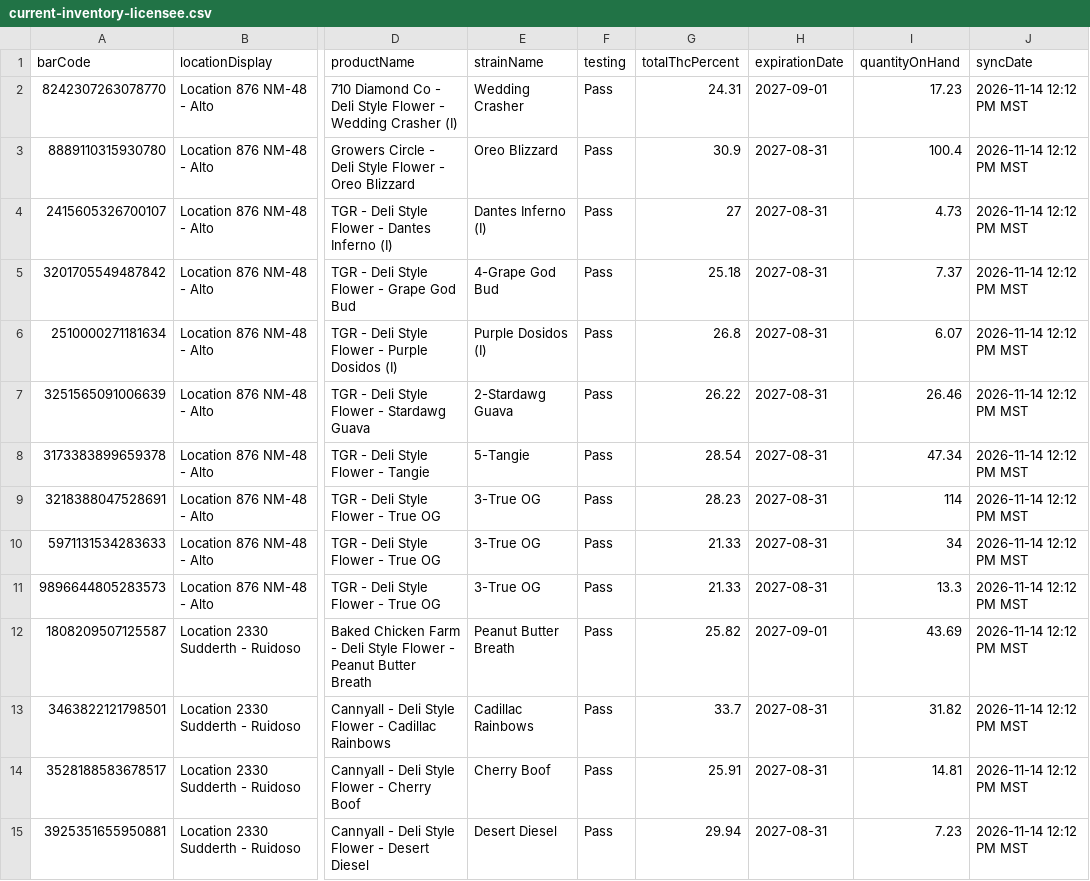
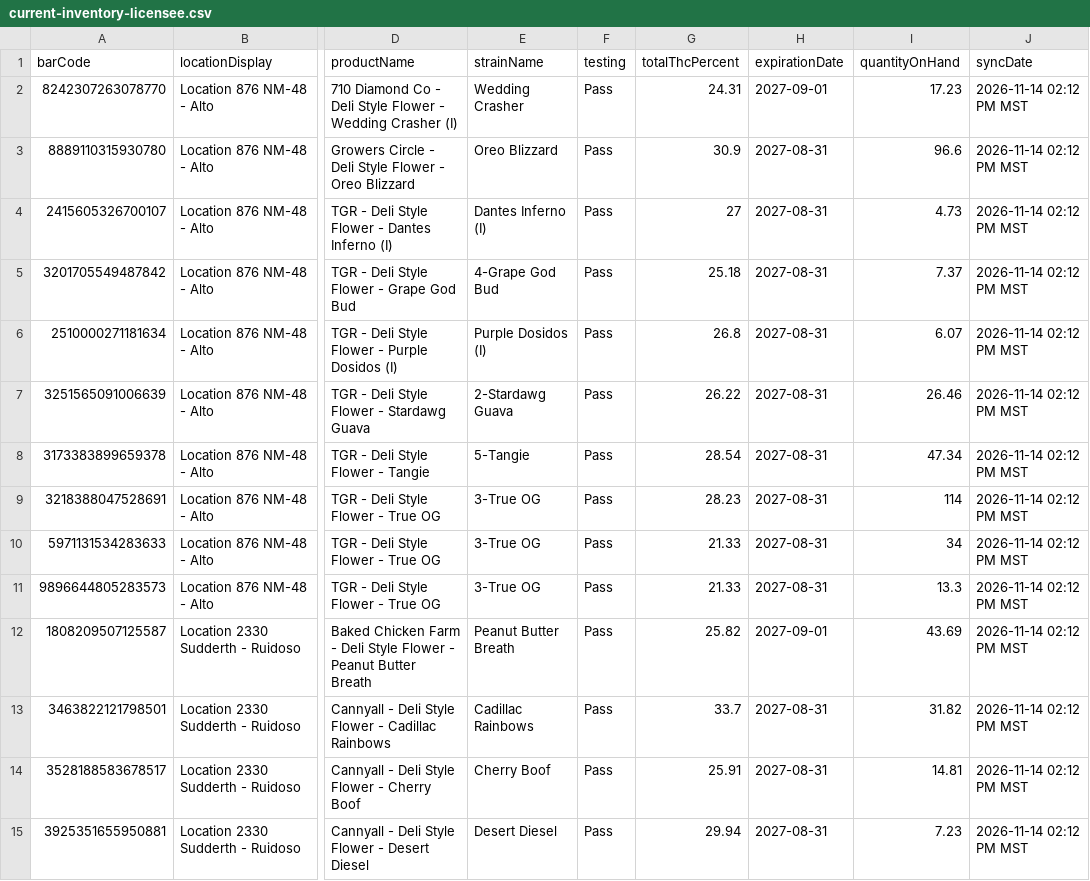
Before and after one commit to thefixinhixon/fixinhixon, a CSV file: tools/current-inventory-licensee.csv, drawn as a sheet; only a part is shown, gaps mark what is left out; the diff covers the shown part only; the diff names each change by its address in the sheet, - before the commit and + after, or states it on an @@ line.

Commit message:
Label generator: BioTrack deli stock sync 2026-11-14 02:12 PM MST (43 lots)

```diff
--- a/tools/current-inventory-licensee.csv
+++ b/tools/current-inventory-licensee.csv
-J2:J15 (syncDate): 2026-11-14 12:12 PM MST
+J2:J15 (syncDate): 2026-11-14 02:12 PM MST
-I3 (quantityOnHand): 100.4
+I3 (quantityOnHand): 96.6
```
Also changed, not shown: 1 removed row and 36 edited cells elsewhere in this file.
